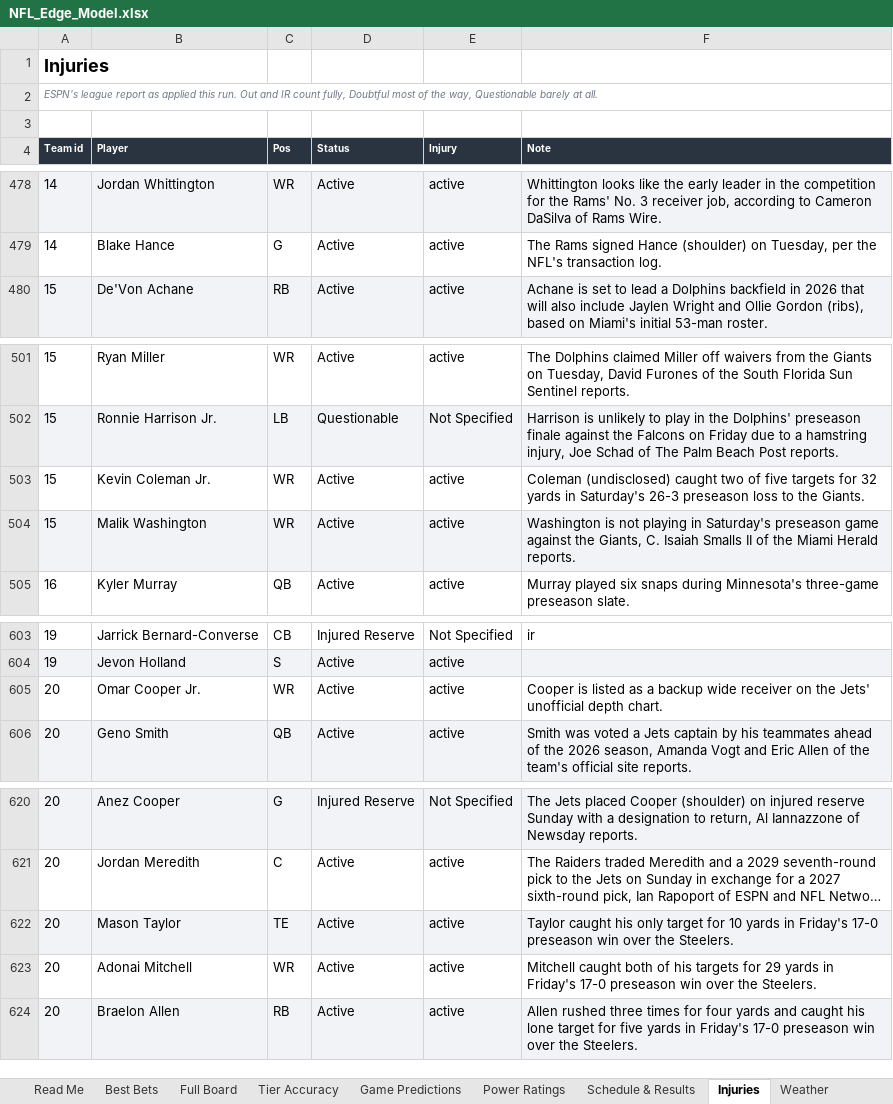
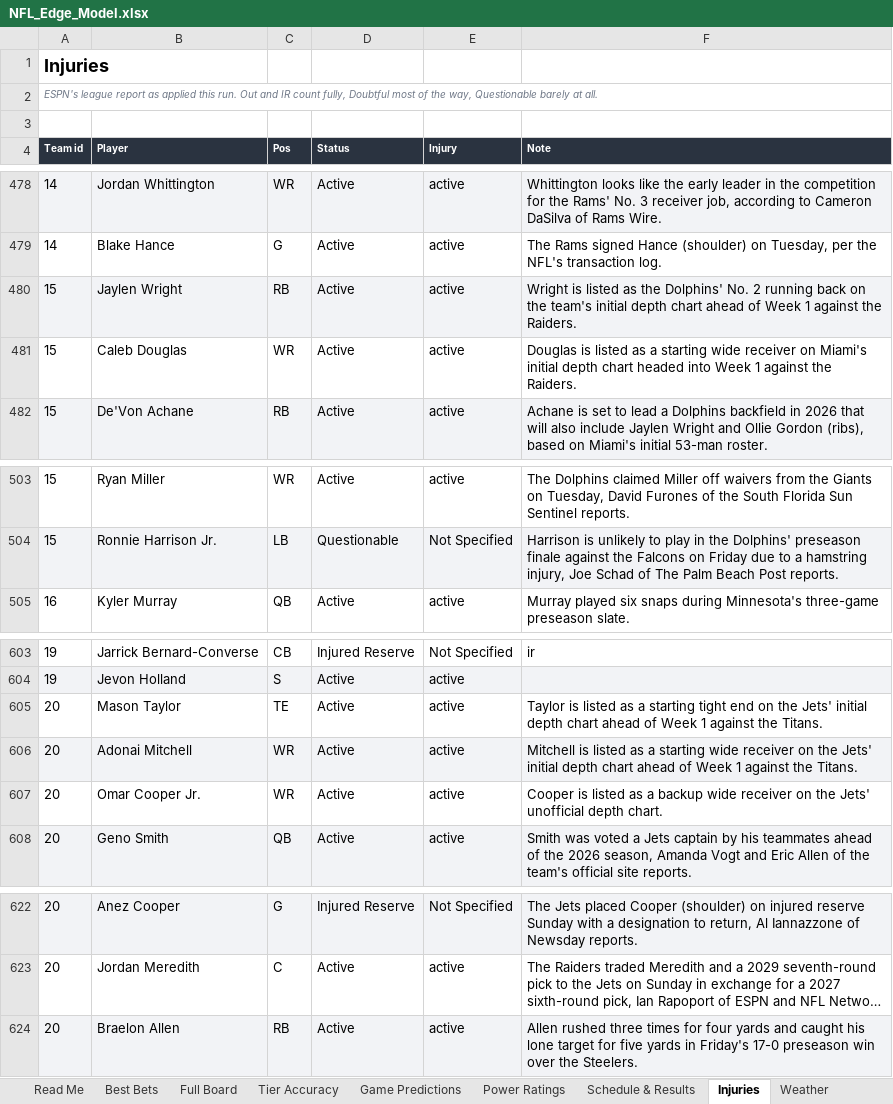
Before and after one commit to CHILLYCHILLY14/nfl-edge, an Excel workbook: NFL_Edge_Model.xlsx, sheet Injuries, drawn as a sheet; only a part is shown, gaps mark what is left out; long unchanged cells end in …; values as stored, in another font and other column widths than the file's, no borders; table styles not drawn; removed rows and columns are numbered as before the commit, all else as after; the diff names each change by its address in the sheet, - before the commit and + after, or states it on an @@ line.

```diff
--- a/NFL_Edge_Model.xlsx (sheet Injuries)
+++ b/NFL_Edge_Model.xlsx (sheet Injuries)
+row 480: 15 | Jaylen Wright | RB | Active | active | Wright is listed as the Dolphins' No. 2 running back on the team's initial depth chart ahead of Week 1 against the Raiders.
+row 481: 15 | Caleb Douglas | WR | Active | active | Douglas is listed as a starting wide receiver on Miami's initial depth chart headed into Week 1 against the Raiders.
-row 503: 15 | Kevin Coleman Jr. | WR | Active | active | Coleman (undisclosed) caught two of five targets for 32 yards in Saturday's 26-3 preseason loss to the Giants.
-row 504: 15 | Malik Washington | WR | Active | active | Washington is not playing in Saturday's preseason game against the Giants, C. Isaiah Smalls II of the Miami Herald reports.
+row 605: 20 | Mason Taylor | TE | Active | active | Taylor is listed as a starting tight end on the Jets' initial depth chart ahead of Week 1 against the Titans.
+row 606: 20 | Adonai Mitchell | WR | Active | active | Mitchell is listed as a starting wide receiver on the Jets' initial depth chart ahead of Week 1 against the Titans.
-row 622: 20 | Mason Taylor | TE | Active | active | Taylor caught his only target for 10 yards in Friday's 17-0 preseason win over the Steelers.
-row 623: 20 | Adonai Mitchell | WR | Active | active | Mitchell caught both of his targets for 29 yards in Friday's 17-0 preseason win over the Steelers.
```
Also changed, not shown: sheet Full Board, sheet Weather, sheet Game Predictions, sheet Schedule & Results, sheet Read Me, sheet Settings, 15 other files.
